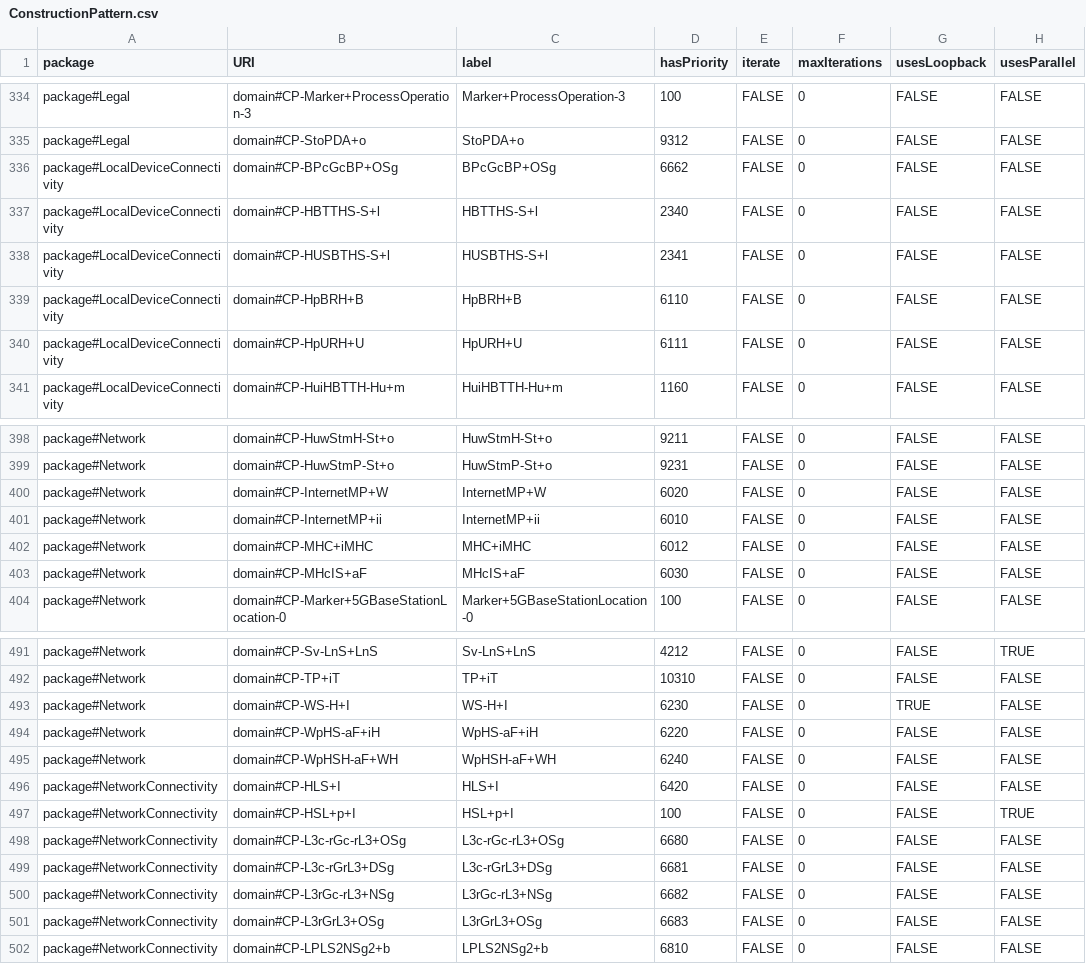
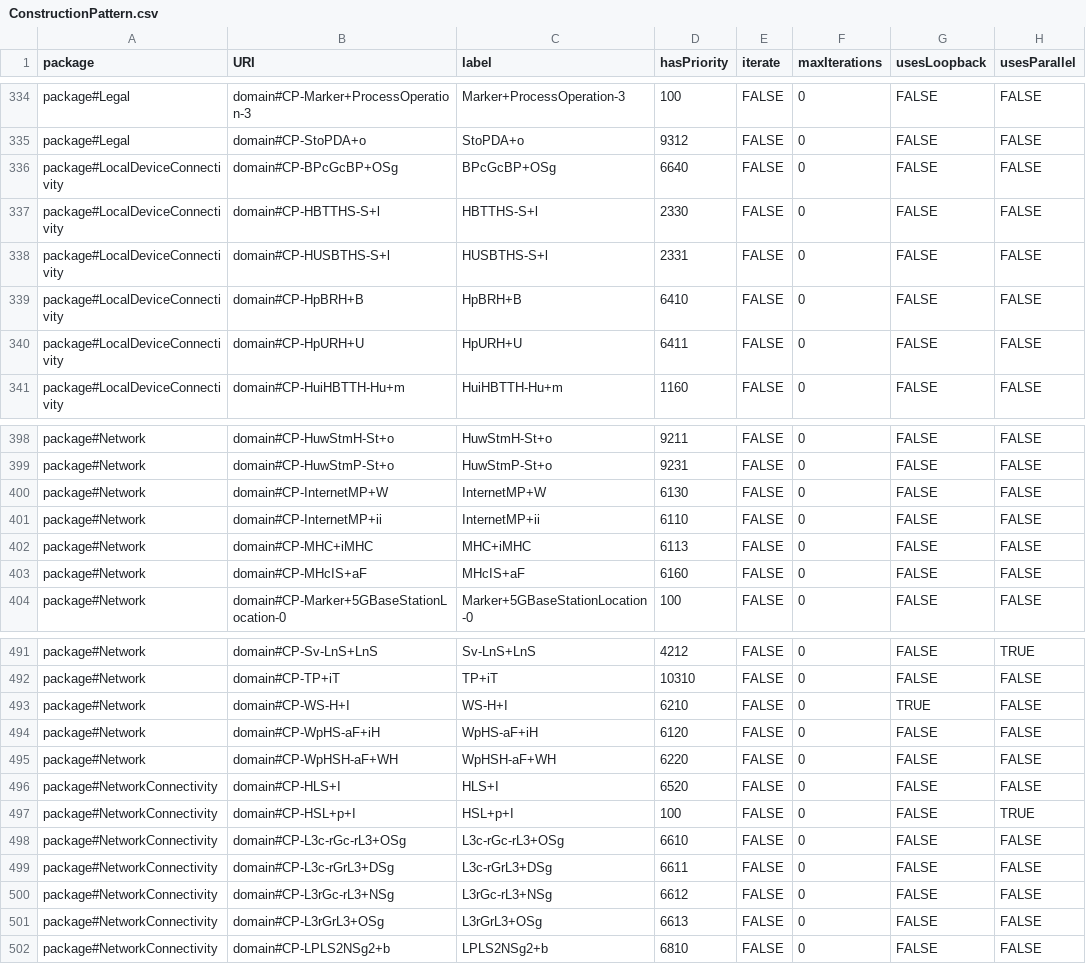
Before and after one commit to Spyderisk/domain-network, a CSV file: csv/ConstructionPattern.csv, drawn as a sheet; only a part is shown, gaps mark what is left out; the diff covers the shown part only; the diff names each change by its address in the sheet, - before the commit and + after, or states it on an @@ line.

Commit message:
Issue #216: aligning hasPriority values in ConstructionPattern.csv with branch 216-132 prior to merging branches. Note that hasPriority values have no effect in branches that use construction pattern dependencies to calculate the (partial) construction sequence.

```diff
--- a/csv/ConstructionPattern.csv
+++ b/csv/ConstructionPattern.csv
-D336 (hasPriority): 6662
+D336 (hasPriority): 6640
-D337 (hasPriority): 2340
+D337 (hasPriority): 2330
-D338 (hasPriority): 2341
+D338 (hasPriority): 2331
-D339 (hasPriority): 6110
+D339 (hasPriority): 6410
-D340 (hasPriority): 6111
+D340 (hasPriority): 6411
-D400 (hasPriority): 6020
+D400 (hasPriority): 6130
-D401 (hasPriority): 6010
+D401 (hasPriority): 6110
-D402 (hasPriority): 6012
+D402 (hasPriority): 6113
-D403 (hasPriority): 6030
+D403 (hasPriority): 6160
-D493 (hasPriority): 6230
+D493 (hasPriority): 6210
-D494 (hasPriority): 6220
+D494 (hasPriority): 6120
-D495 (hasPriority): 6240
+D495 (hasPriority): 6220
-D496 (hasPriority): 6420
+D496 (hasPriority): 6520
-D498 (hasPriority): 6680
+D498 (hasPriority): 6610
-D499 (hasPriority): 6681
+D499 (hasPriority): 6611
-D500 (hasPriority): 6682
+D500 (hasPriority): 6612
-D501 (hasPriority): 6683
+D501 (hasPriority): 6613
```
Also changed, not shown: 16 edited cells elsewhere in this file.
